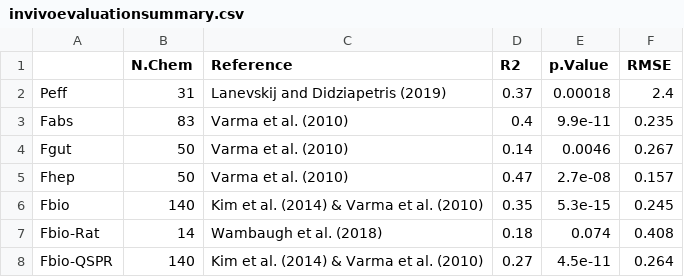
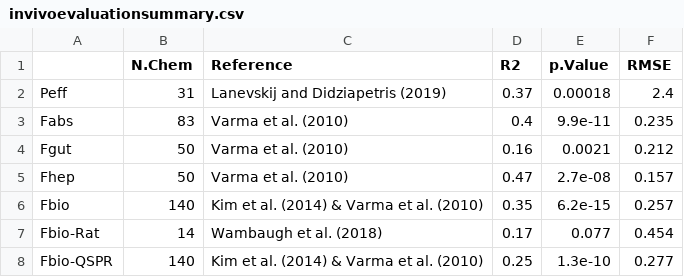
Before and after one commit to USEPA/CompTox-Expocast-Caco2, a CSV file: Honda_Caco2/r_data/invivoevaluationsummary.csv, drawn as a sheet.

```diff
--- a/Honda_Caco2/r_data/invivoevaluationsummary.csv
+++ b/Honda_Caco2/r_data/invivoevaluationsummary.csv
@@ -3,6 +3,6 @@
 "Fabs","83","Varma et al. (2010)","0.4","9.9e-11","0.235"
-"Fgut","50","Varma et al. (2010)","0.14","0.0046","0.267"
+"Fgut","50","Varma et al. (2010)","0.16","0.0021","0.212"
 "Fhep","50","Varma et al. (2010)","0.47","2.7e-08","0.157"
-"Fbio","140","Kim et al. (2014) & Varma et al. (2010)","0.35","5.3e-15","0.245"
-"Fbio-Rat","14","Wambaugh et al. (2018)","0.18","0.074","0.408"
-"Fbio-QSPR","140","Kim et al. (2014) & Varma et al. (2010)","0.27","4.5e-11","0.264"
+"Fbio","140","Kim et al. (2014) & Varma et al. (2010)","0.35","6.2e-15","0.257"
+"Fbio-Rat","14","Wambaugh et al. (2018)","0.17","0.077","0.454"
+"Fbio-QSPR","140","Kim et al. (2014) & Varma et al. (2010)","0.25","1.3e-10","0.277"
```
Also changed, not shown: Honda_Caco2/r_data/poorlyabsorbedchemcials.csv, 36 other files.
